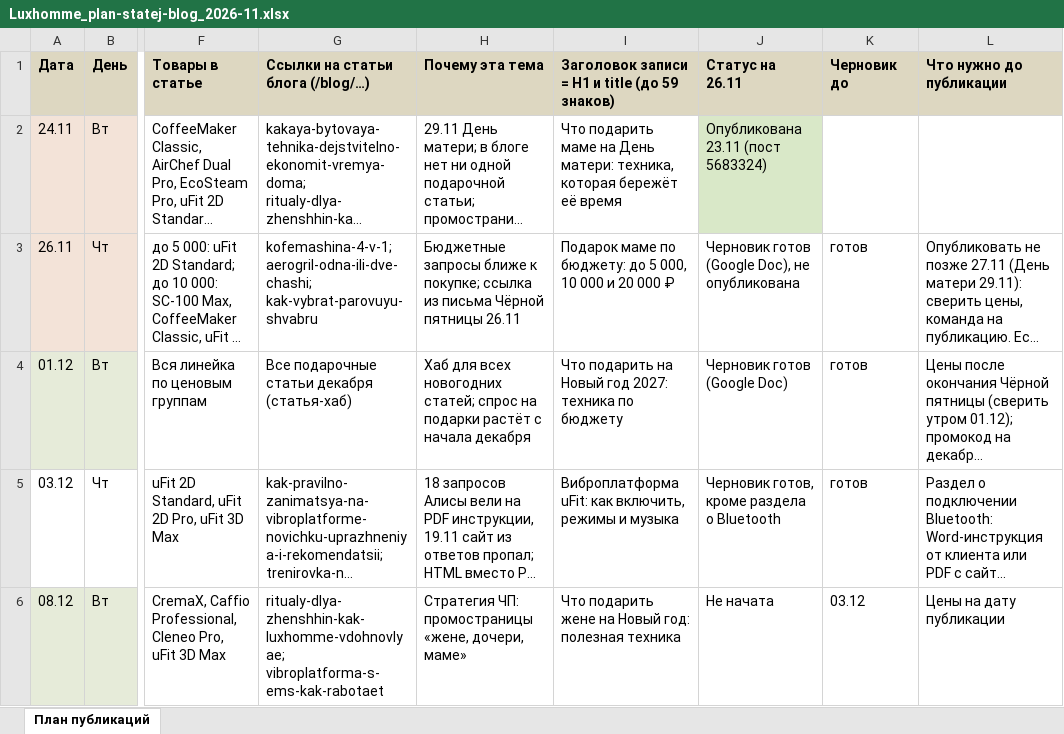
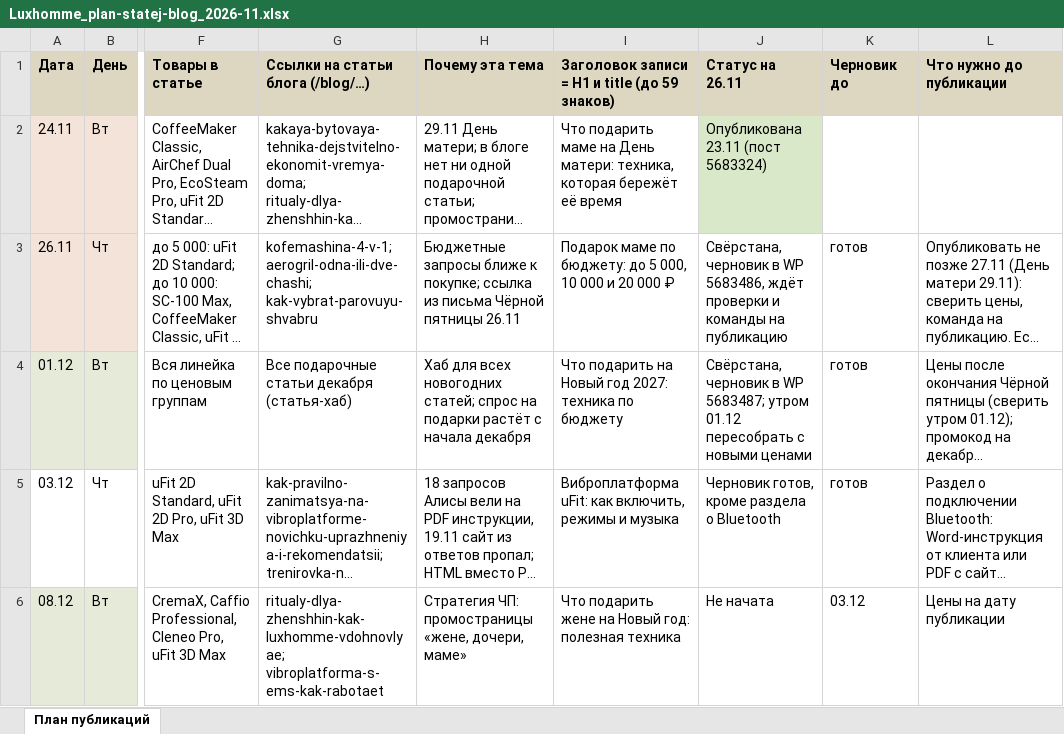
Before and after one commit to montage3by/Merlin_agency, an Excel workbook: clients/luxhomme/seo/blog-plan/Luxhomme_plan-statej-blog_2026-11.xlsx, sheet План публикаций, drawn as a sheet; only a part is shown, gaps mark what is left out; long unchanged cells end in …; values as stored, in another font and other column widths than the file's, no borders; the diff names each change by its address in the sheet, - before the commit and + after, or states it on an @@ line.

```diff
--- a/clients/luxhomme/seo/blog-plan/Luxhomme_plan-statej-blog_2026-11.xlsx (sheet План публикаций)
+++ b/clients/luxhomme/seo/blog-plan/Luxhomme_plan-statej-blog_2026-11.xlsx (sheet План публикаций)
-J3 (Статус на 26.11): Черновик готов (Google Doc), не опубликована
+J3 (Статус на 26.11): Свёрстана, черновик в WP 5683486, ждёт проверки и команды на публикацию
-J4 (Статус на 26.11): Черновик готов (Google Doc)
+J4 (Статус на 26.11): Свёрстана, черновик в WP 5683487; утром 01.12 пересобрать с новыми ценами
```
Also changed, not shown: 14 other files.
